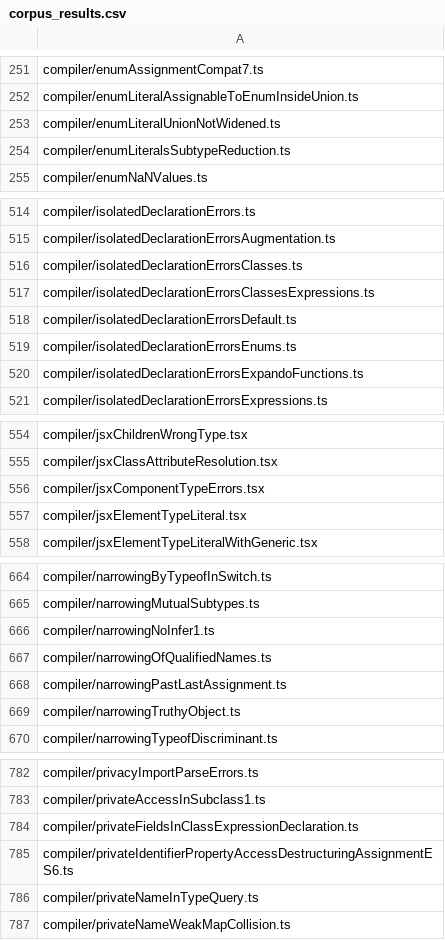
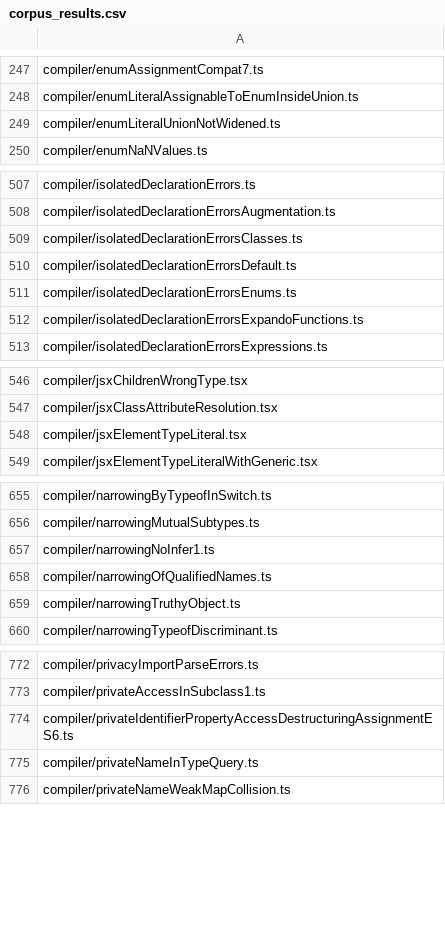
Before and after one commit to idealjs/typescript-rust, a CSV file: corpus_results.csv, drawn as a sheet; only a part is shown, gaps mark what is left out; the diff covers the shown part only.

```diff
--- a/corpus_results.csv
+++ b/corpus_results.csv
@@ -253,3 +249,2 @@ compiler/enumLiteralAssignableToEnumInsideUnion.ts
 compiler/enumLiteralUnionNotWidened.ts
-compiler/enumLiteralsSubtypeReduction.ts
 compiler/enumNaNValues.ts
@@ -516,3 +509,2 @@ compiler/isolatedDeclarationErrorsAugmentation.ts
 compiler/isolatedDeclarationErrorsClasses.ts
-compiler/isolatedDeclarationErrorsClassesExpressions.ts
 compiler/isolatedDeclarationErrorsDefault.ts
@@ -555,3 +547,2 @@ compiler/jsxChildrenWrongType.tsx
 compiler/jsxClassAttributeResolution.tsx
-compiler/jsxComponentTypeErrors.tsx
 compiler/jsxElementTypeLiteral.tsx
@@ -667,3 +658,2 @@ compiler/narrowingNoInfer1.ts
 compiler/narrowingOfQualifiedNames.ts
-compiler/narrowingPastLastAssignment.ts
 compiler/narrowingTruthyObject.ts
@@ -783,3 +773,2 @@ compiler/privacyImportParseErrors.ts
 compiler/privateAccessInSubclass1.ts
-compiler/privateFieldsInClassExpressionDeclaration.ts
 compiler/privateIdentifierPropertyAccessDestructuringAssignmentES6.ts
```
Also changed, not shown: 7 removed rows elsewhere in this file, 5 other files.
